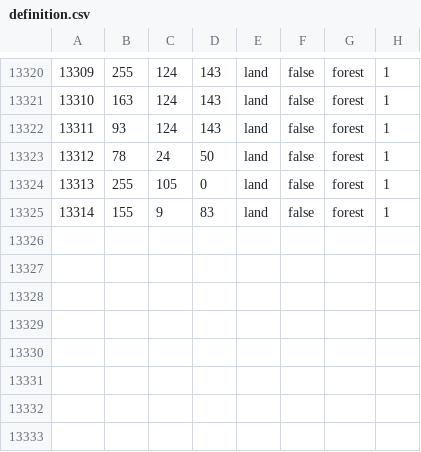
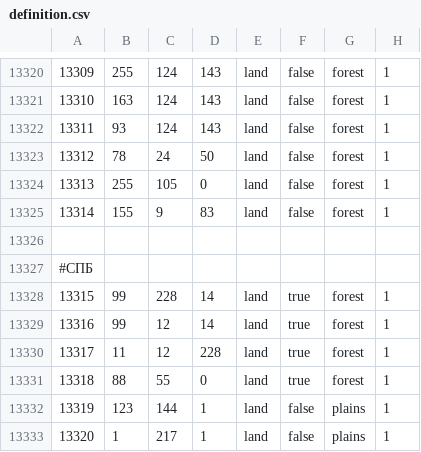
Before and after one commit to sanent11/BackToThe90s, a CSV file: map/definition.csv, drawn as a sheet; only a part is shown, gaps mark what is left out; the diff names each change by its address in the sheet, - before the commit and + after, or states it on an @@ line.

```diff
--- a/map/definition.csv
+++ b/map/definition.csv
+row 13326: (empty)
+row 13327: #СПБ
+row 13328: 13315 | 99 | 228 | 14 | land | true | forest | 1
+row 13329: 13316 | 99 | 12 | 14 | land | true | forest | 1
+row 13330: 13317 | 11 | 12 | 228 | land | true | forest | 1
+row 13331: 13318 | 88 | 55 | 0 | land | true | forest | 1
+row 13332: 13319 | 123 | 144 | 1 | land | false | plains | 1
+row 13333: 13320 | 1 | 217 | 1 | land | false | plains | 1
```
Also changed, not shown: 29 other files.
